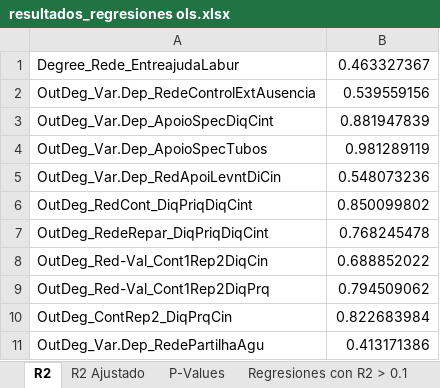
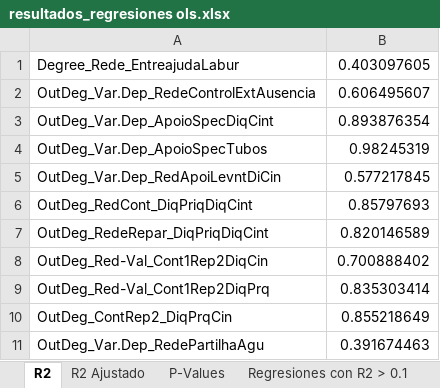
Before and after one commit to Emmanuel461/Social_Model_Enchugal, an Excel workbook: Results/resultados_regresiones ols.xlsx, sheet R2, drawn as a sheet; values as stored, in another font and other column widths than the file's, no borders; the diff names each change by its address in the sheet, - before the commit and + after, or states it on an @@ line.

```diff
--- a/Results/resultados_regresiones ols.xlsx (sheet R2)
+++ b/Results/resultados_regresiones ols.xlsx (sheet R2)
-B1: 0.463327367
+B1: 0.403097605
-B2: 0.539559156
+B2: 0.606495607
-B3: 0.881947839
+B3: 0.893876354
-B4: 0.981289119
+B4: 0.98245319
-B5: 0.548073236
+B5: 0.577217845
-B6: 0.850099802
+B6: 0.85797693
-B7: 0.768245478
+B7: 0.820146589
-B8: 0.688852022
+B8: 0.700888402
-B9: 0.794509062
+B9: 0.835303414
-B10: 0.822683984
+B10: 0.855218649
-B11: 0.413171386
+B11: 0.391674463
```
Also changed, not shown: sheet P-Values, sheet R2 Ajustado, sheet Regresiones con R2 > 0.1, Results/random_forest_results.xlsx, 18 other files.
